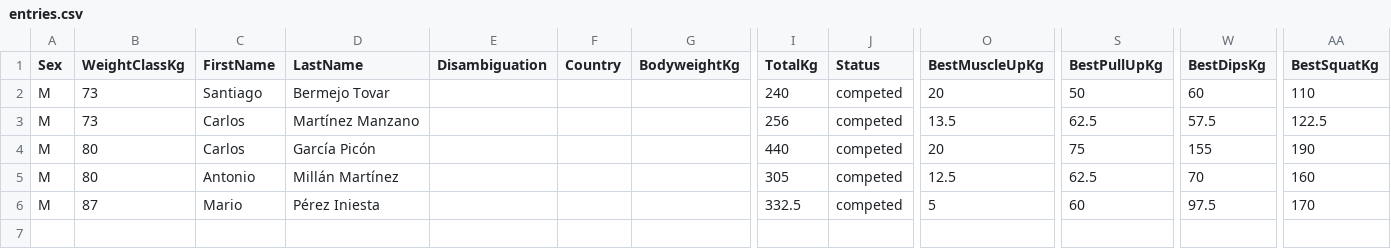
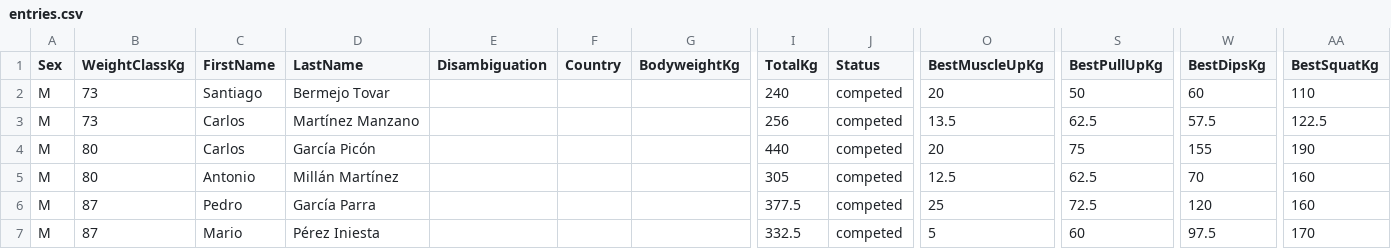
Before and after one commit to openstreetlifting/openstreetlifting, a CSV file: backend/data/competitions/asociacion-espanola-de-streetlifting/2021/aesl-gods-battles-all4-2021/entries.csv, drawn as a sheet; only a part is shown, gaps mark what is left out; rows hold the shown columns only; the diff names each change by its address in the sheet, - before the commit and + after, or states it on an @@ line.

Commit message:
fix(data): resolve source-supported Spanish surnames

```diff
--- a/backend/data/competitions/asociacion-espanola-de-streetlifting/2021/aesl-gods-battles-all4-2021/entries.csv
+++ b/backend/data/competitions/asociacion-espanola-de-streetlifting/2021/aesl-gods-battles-all4-2021/entries.csv
+row 6: M | 87 | Pedro | García Parra |  |  |  | 377.5 | competed | 25 | 72.5 | 120 | 160
```
